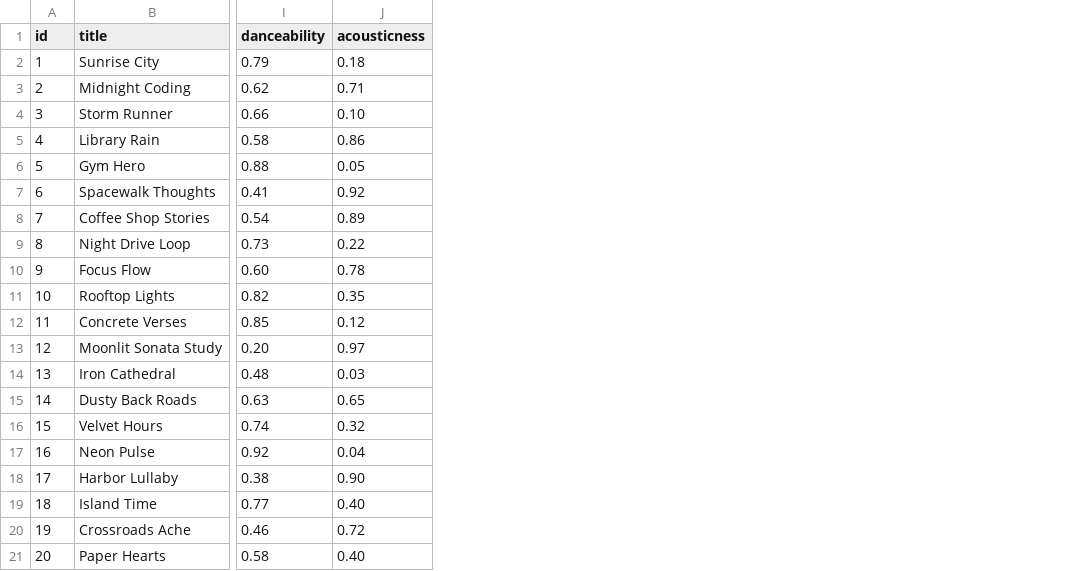
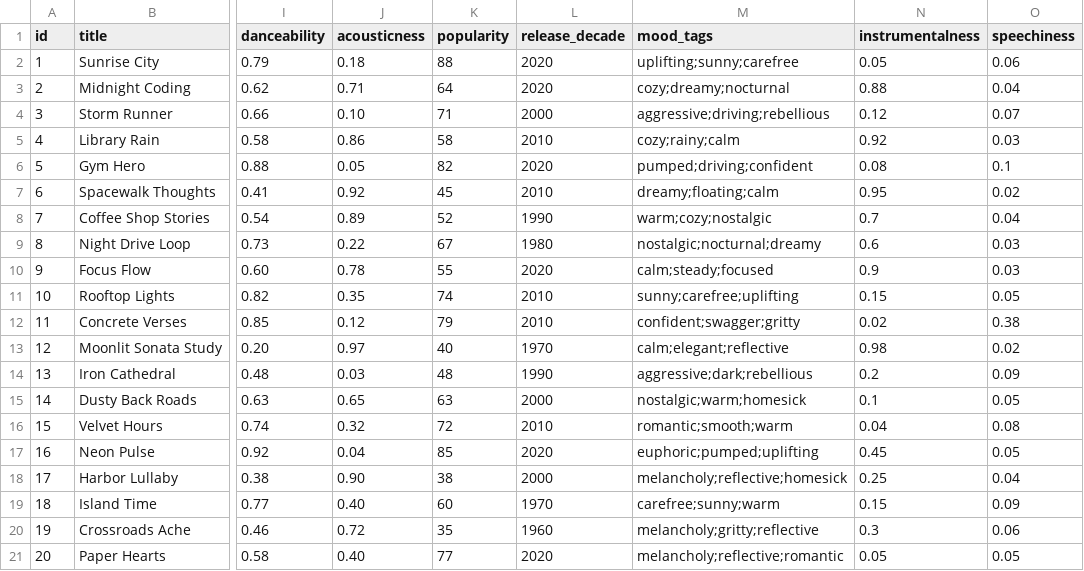
Before and after one commit to GooberJellyJosh/applied-ai-system-project, a CSV file: data/songs.csv, drawn as a sheet; only a part is shown, gaps mark what is left out; the diff names each change by its address in the sheet, - before the commit and + after, or states it on an @@ line.

Commit message:
Add advanced song features and score them
- Add popularity, release_decade, mood_tags, instrumentalness, and
  speechiness columns to all 20 songs
- Parse integer, float, and semicolon-separated list columns in load_songs
- Score optional popularity/instrumentalness/speechiness targets by
  closeness, shared mood tags (+0.5 each, capped at +1.0), and release
  decade (+0.5 same decade, +0.25 neighboring decade)
- Extend Song and UserProfile with the new optional fields

```diff
--- a/data/songs.csv
+++ b/data/songs.csv
+column K (popularity), rows 2-21: 88 | 64 | 71 | 58 | 82 | 45 | 52 | 67 | 55 | 74 | 79 | 40 | 48 | 63 | 72 | 85 | 38 | 60 | 35 | 77
+column L (release_decade), rows 2-21: 2020 | 2020 | 2000 | 2010 | 2020 | 2010 | 1990 | 1980 | 2020 | 2010 | 2010 | 1970 | 1990 | 2000 | 2010 | 2020 | 2000 | 1970 | 1960 | 2020
+column M (mood_tags), rows 2-21: uplifting;sunny;carefree | cozy;dreamy;nocturnal | aggressive;driving;rebellious | cozy;rainy;calm | pumped;driving;confident | dreamy;floating;calm | warm;cozy;nostalgic | nostalgic;nocturnal;dreamy | calm;steady;focused | sunny;carefree;uplifting | confident;swagger;gritty | calm;elegant;reflective | aggressive;dark;rebellious | nostalgic;warm;homesick | romantic;smooth;warm | euphoric;pumped;uplifting | melancholy;reflective;homesick | carefree;sunny;warm | melancholy;gritty;reflective | melancholy;reflective;romantic
+column N (instrumentalness), rows 2-21: 0.05 | 0.88 | 0.12 | 0.92 | 0.08 | 0.95 | 0.7 | 0.6 | 0.9 | 0.15 | 0.02 | 0.98 | 0.2 | 0.1 | 0.04 | 0.45 | 0.25 | 0.15 | 0.3 | 0.05
+column O (speechiness), rows 2-21: 0.06 | 0.04 | 0.07 | 0.03 | 0.1 | 0.02 | 0.04 | 0.03 | 0.03 | 0.05 | 0.38 | 0.02 | 0.09 | 0.05 | 0.08 | 0.05 | 0.04 | 0.09 | 0.06 | 0.05
```
Also changed, not shown: 2 other files.
